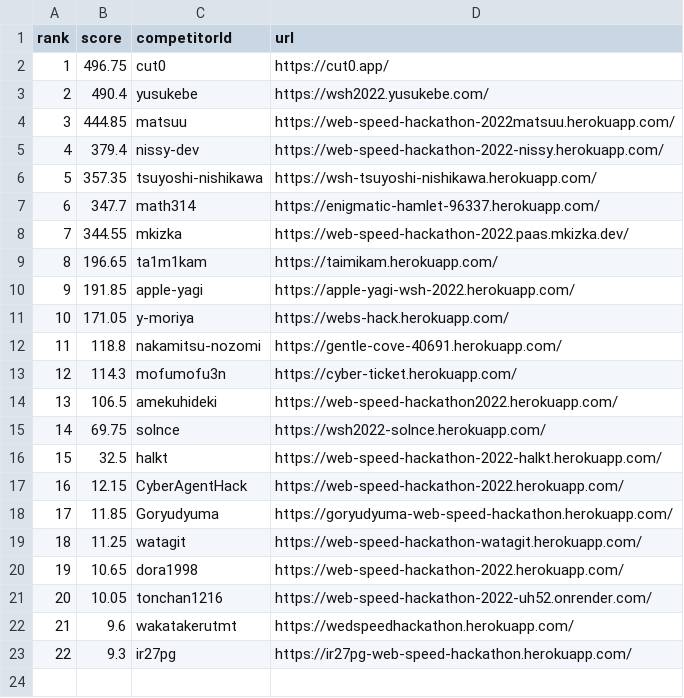
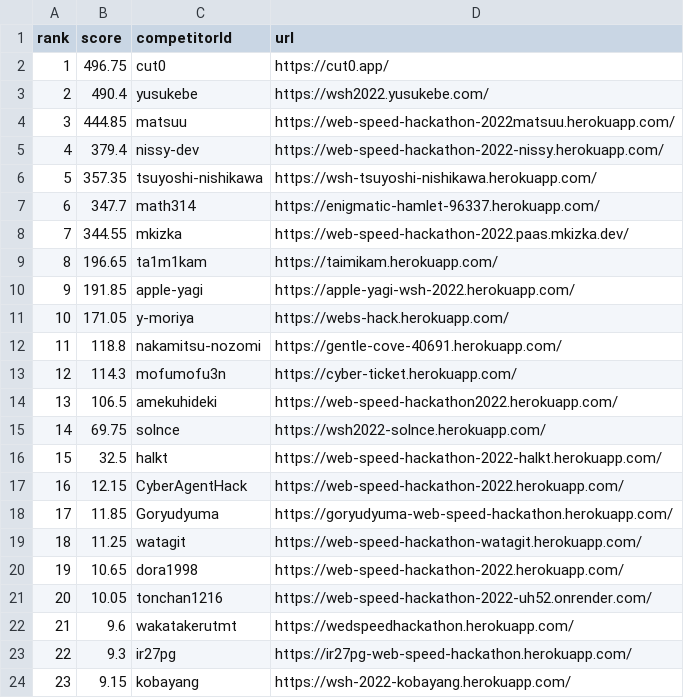
Before and after one commit to CyberAgentHack/web-speed-hackathon-2022-leaderboard, a CSV file: score.csv, drawn as a sheet.

```diff
--- a/score.csv
+++ b/score.csv
@@ -23 +23,2 @@ rank,score,competitorId,url
 22,9.3,ir27pg,https://ir27pg-web-speed-hackathon.herokuapp.com/
+23,9.15,kobayang,https://wsh-2022-kobayang.herokuapp.com/
```
